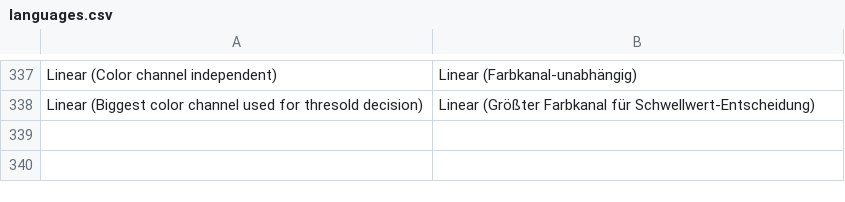
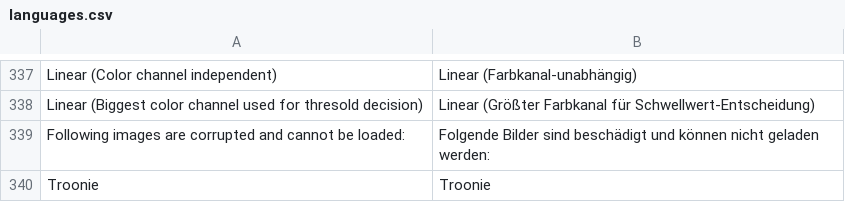
Before and after one commit to troonie/troonie, a CSV file: Troonie_Lib/languages.csv, drawn as a sheet; only a part is shown, gaps mark what is left out; the diff names each change by its address in the sheet, - before the commit and + after, or states it on an @@ line.

Commit message:
[ViewerWidget: 2 critical bug fixes, Umlaut Bug fix] - Critical crash bug by loading corrupted images is fixed. - Critical crash bug by drag-and-dropping folders is fixed. - Fixing German umlaut bug by drag-and-drop.

```diff
--- a/Troonie_Lib/languages.csv
+++ b/Troonie_Lib/languages.csv
+row 339: Following images are corrupted and cannot be loaded: | Folgende Bilder sind beschädigt und können nicht geladen werden:
+row 340: Troonie | Troonie
```
Also changed, not shown: 7 other files.
